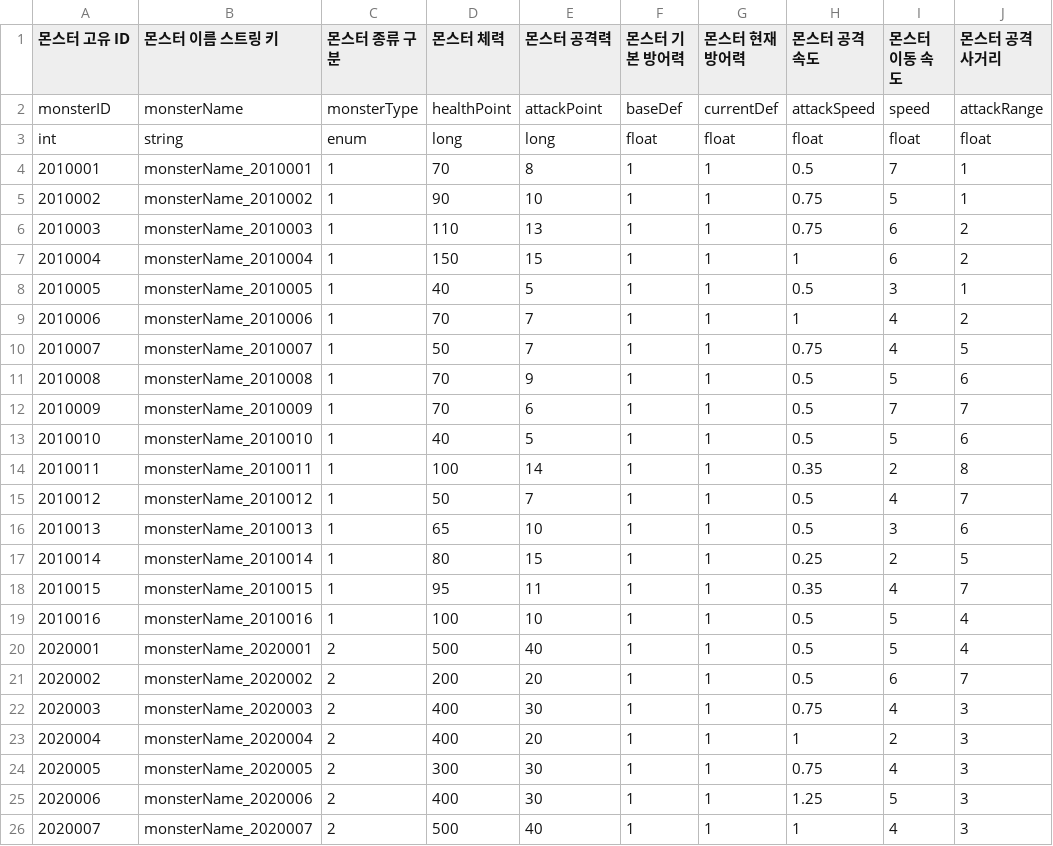
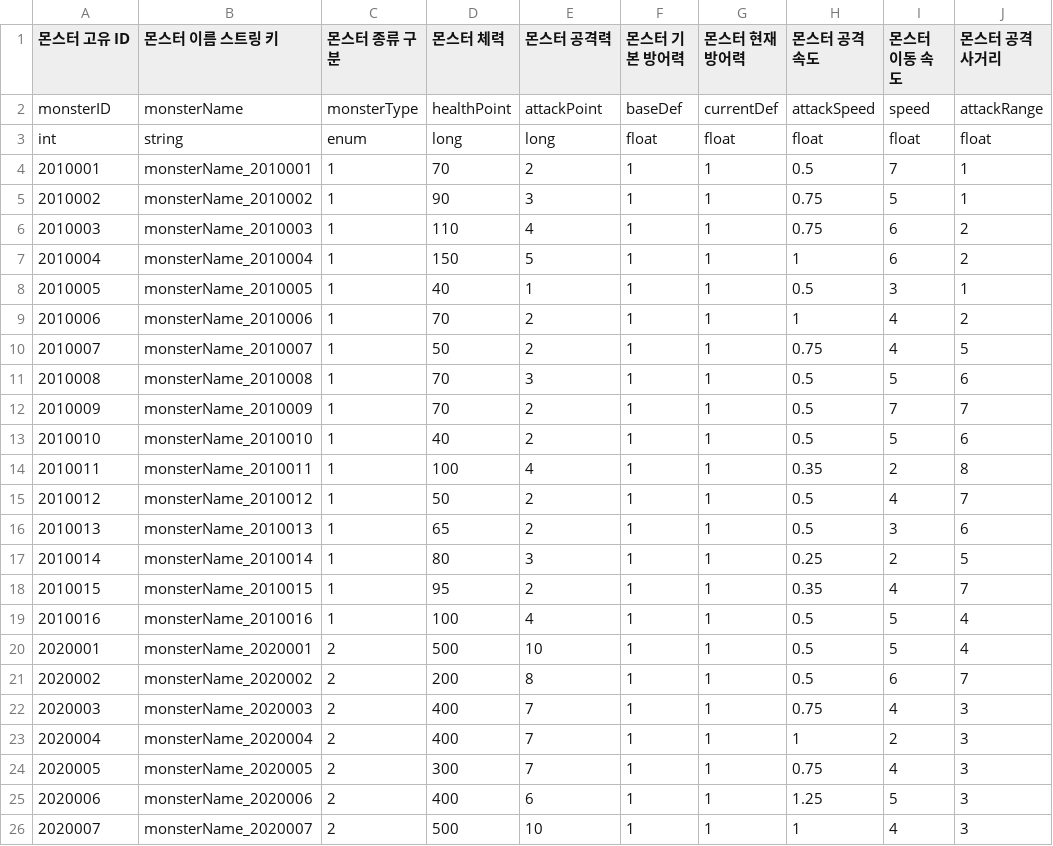
Before and after one commit to GodKong2431/Memorium, a CSV file: Assets/04. CSV/cbt csv/MonsterBasestatTable.csv, drawn as a sheet; only a part is shown; the diff names each change by its address in the sheet, - before the commit and + after, or states it on an @@ line.

```diff
--- a/Assets/04. CSV/cbt csv/MonsterBasestatTable.csv
+++ b/Assets/04. CSV/cbt csv/MonsterBasestatTable.csv
-E4 (몬스터 공격력): 8
+E4 (몬스터 공격력): 2
-E5 (몬스터 공격력): 10
+E5 (몬스터 공격력): 3
-E6 (몬스터 공격력): 13
+E6 (몬스터 공격력): 4
-E7 (몬스터 공격력): 15
+E7 (몬스터 공격력): 5
-E8 (몬스터 공격력): 5
+E8 (몬스터 공격력): 1
-E9:E10 (몬스터 공격력): 7
+E9:E10 (몬스터 공격력): 2
-E11 (몬스터 공격력): 9
+E11 (몬스터 공격력): 3
-E12 (몬스터 공격력): 6
+E12 (몬스터 공격력): 2
-E13 (몬스터 공격력): 5
+E13 (몬스터 공격력): 2
-E14 (몬스터 공격력): 14
+E14 (몬스터 공격력): 4
-E15 (몬스터 공격력): 7
+E15 (몬스터 공격력): 2
-E16 (몬스터 공격력): 10
+E16 (몬스터 공격력): 2
-E17 (몬스터 공격력): 15
+E17 (몬스터 공격력): 3
-E18 (몬스터 공격력): 11
+E18 (몬스터 공격력): 2
-E19 (몬스터 공격력): 10
+E19 (몬스터 공격력): 4
-E20 (몬스터 공격력): 40
+E20 (몬스터 공격력): 10
-E21 (몬스터 공격력): 20
+E21 (몬스터 공격력): 8
-E22 (몬스터 공격력): 30
+E22 (몬스터 공격력): 7
-E23 (몬스터 공격력): 20
+E23 (몬스터 공격력): 7
-E24 (몬스터 공격력): 30
+E24 (몬스터 공격력): 7
-E25 (몬스터 공격력): 30
+E25 (몬스터 공격력): 6
-E26 (몬스터 공격력): 40
+E26 (몬스터 공격력): 10
```
Also changed, not shown: Assets/04. CSV/cbt csv/CharacterBaseStatInfoTable.csv, 14 other files.
